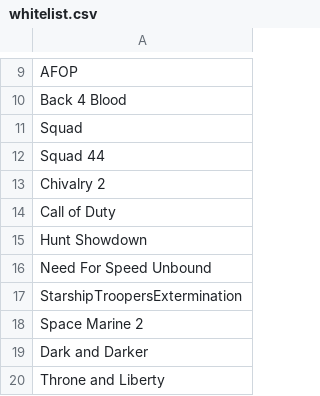
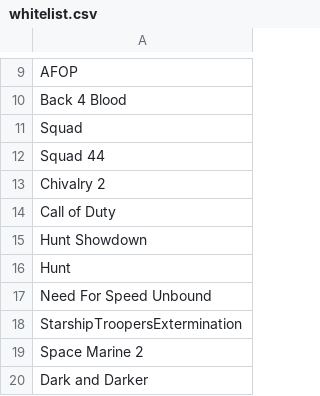
Before and after one commit to Recol/DLSS-Updater-Whitelist, a CSV file: whitelist.csv, drawn as a sheet; only a part is shown, gaps mark what is left out; the shorter side is filled out with more unchanged rows.

Commit message:
just blacklist hunt globally

```diff
--- a/whitelist.csv
+++ b/whitelist.csv
@@ -15,2 +15,3 @@ Call of Duty,
 Hunt Showdown,
+Hunt,
 Need For Speed Unbound,
```
